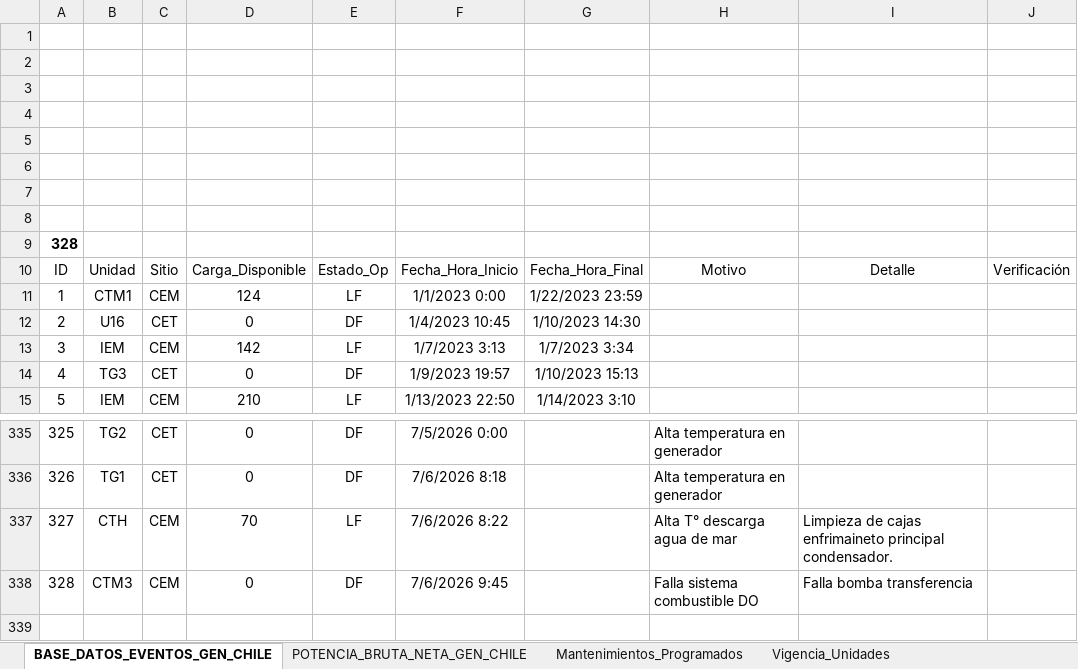
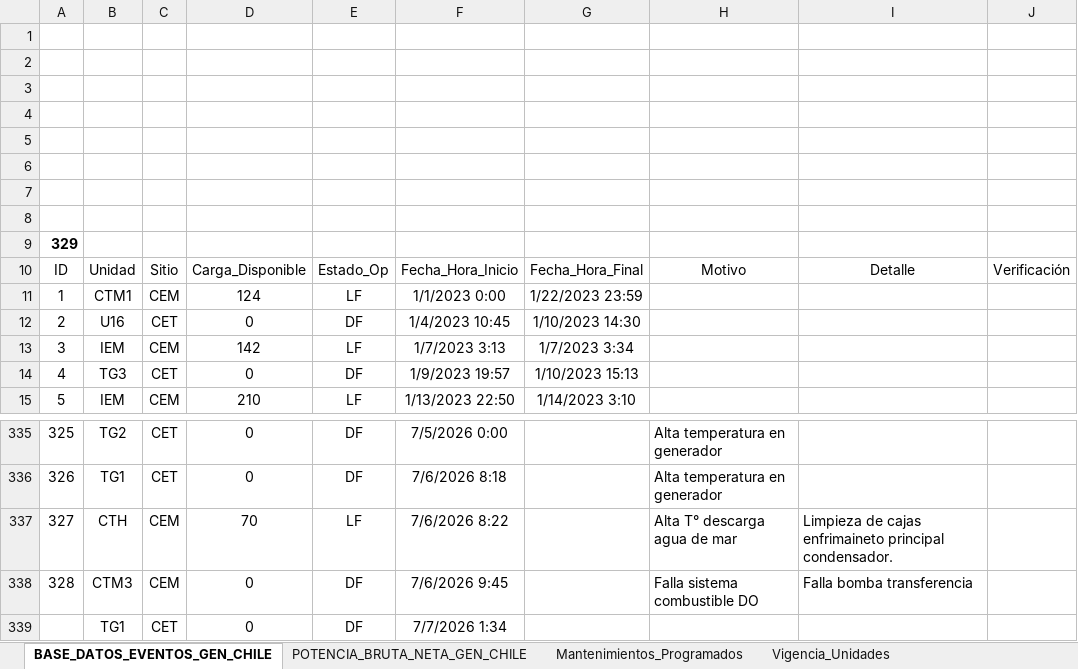
Before and after one commit to auxchecho/gen-cl-indisponibilidad, an Excel workbook: Base_Dato_Indisponibilidad_GEN_CL.xlsx, sheet BASE_DATOS_EVENTOS_GEN_CHILE, drawn as a sheet; only a part is shown, gaps mark what is left out; values as stored, in another font and other column widths than the file's, no borders; charts and pictures and table styles not drawn; the diff names each change by its address in the sheet, - before the commit and + after, or states it on an @@ line.

Commit message:
Actualización automática desde SharePoint

```diff
--- a/Base_Dato_Indisponibilidad_GEN_CL.xlsx (sheet BASE_DATOS_EVENTOS_GEN_CHILE)
+++ b/Base_Dato_Indisponibilidad_GEN_CL.xlsx (sheet BASE_DATOS_EVENTOS_GEN_CHILE)
@@ column A renumbered in row 9 @@
+row 339:  | TG1 | CET | 0 | DF | 7/7/2026 1:34
```
